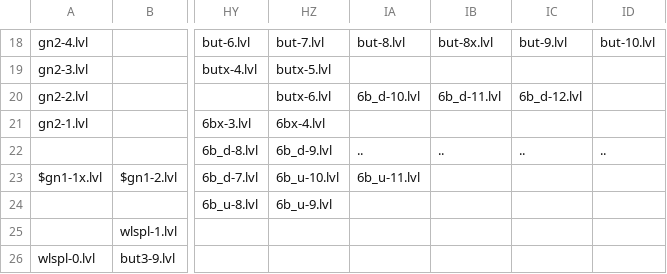
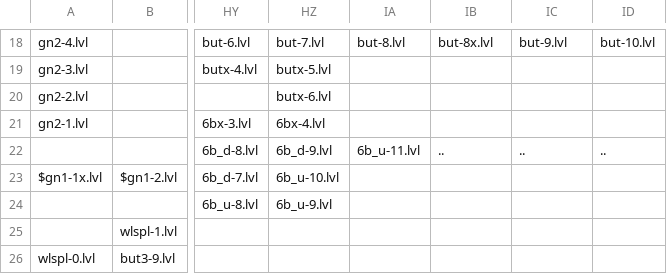
Before and after one commit to funny-hell/fuuy-cohfa-3, a CSV file: data/map.csv, drawn as a sheet; only a part is shown, gaps mark what is left out; the diff names each change by its address in the sheet, - before the commit and + after, or states it on an @@ line.

```diff
--- a/data/map.csv
+++ b/data/map.csv
-IA20: 6b_d-10.lvl
+IA20: (empty)
-IB20: 6b_d-11.lvl
+IB20: (empty)
-IC20: 6b_d-12.lvl
+IC20: (empty)
-IA22: ..
+IA22: 6b_u-11.lvl
-IA23: 6b_u-11.lvl
+IA23: (empty)
```
Also changed, not shown: 29 other files.
